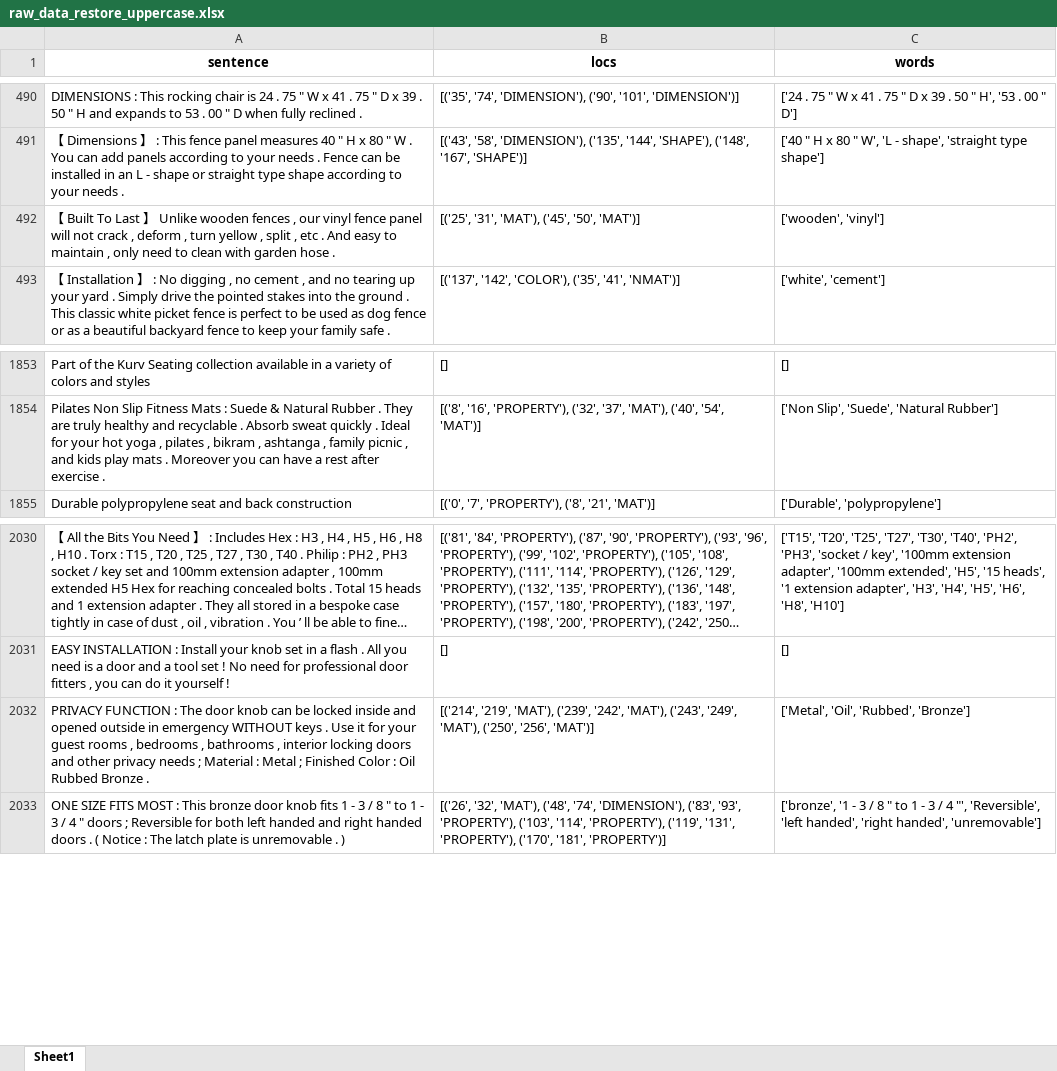
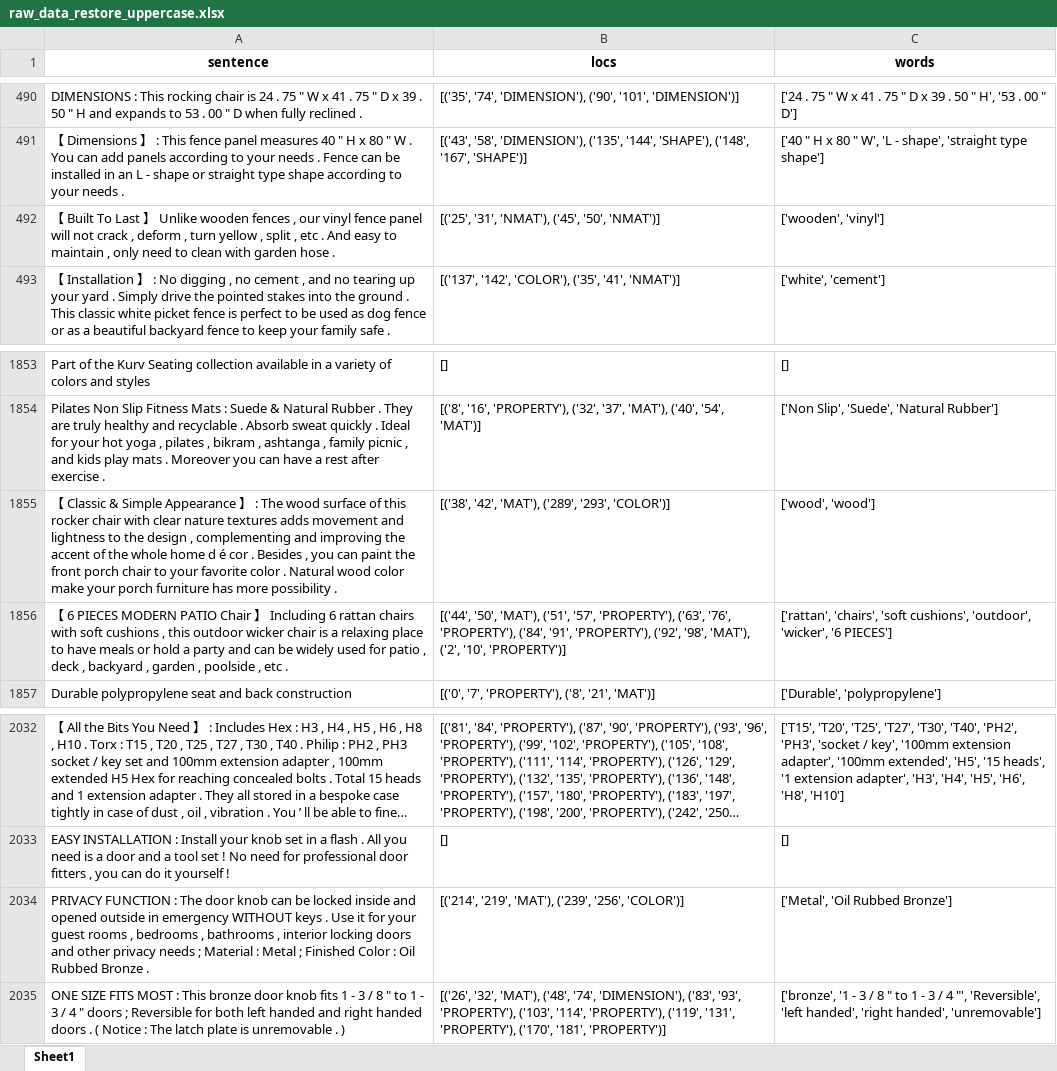
Before and after one commit to tanluuuuuuu/product-attribution-extraction, an Excel workbook: data/raw_data_restore_uppercase.xlsx, sheet Sheet1, drawn as a sheet; only a part is shown, gaps mark what is left out; long unchanged cells end in …; values as stored, in another font and other column widths than the file's, no borders; addresses are those after the commit; the diff names each change by its address in the sheet, - before the commit and + after, or states it on an @@ line.

Commit message:
update data

```diff
--- a/data/raw_data_restore_uppercase.xlsx (sheet Sheet1)
+++ b/data/raw_data_restore_uppercase.xlsx (sheet Sheet1)
-B492 (locs): [('25', '31', 'MAT'), ('45', '50', 'MAT')]
+B492 (locs): [('25', '31', 'NMAT'), ('45', '50', 'NMAT')]
+row 1855: 【 Classic & Simple Appearance 】 : The wood surface of this rocker chair with clear nature textures adds movement and lightness to the design , complementing and improving the accent of the whole home d é cor . Besides , you can paint the front porch chair to your favorite color . Natural wood color make your porch furniture has more possibility . | [('38', '42', 'MAT'), ('289', '293', 'COLOR')] | ['wood', 'wood']
+row 1856: 【 6 PIECES MODERN PATIO Chair 】 Including 6 rattan chairs with soft cushions , this outdoor wicker chair is a relaxing place to have meals or hold a party and can be widely used for patio , deck , backyard , garden , poolside , etc . | [('44', '50', 'MAT'), ('51', '57', 'PROPERTY'), ('63', '76', 'PROPERTY'), ('84', '91', 'PROPERTY'), ('92', '98', 'MAT'), ('2', '10', 'PROPERTY')] | ['rattan', 'chairs', 'soft cushions', 'outdoor', 'wicker', '6 PIECES']
-B2034 (locs): …'MAT'), ('239', '242', 'MAT'), ('243', '249', 'MAT'), ('250', '256', 'MAT')]
+B2034 (locs): …'MAT'), ('239', '256', 'COLOR')]
-C2034 (words): ['Metal', 'Oil', 'Rubbed', 'Bronze']
+C2034 (words): ['Metal', 'Oil Rubbed Bronze']
```
Also changed, not shown: 1 other file.
